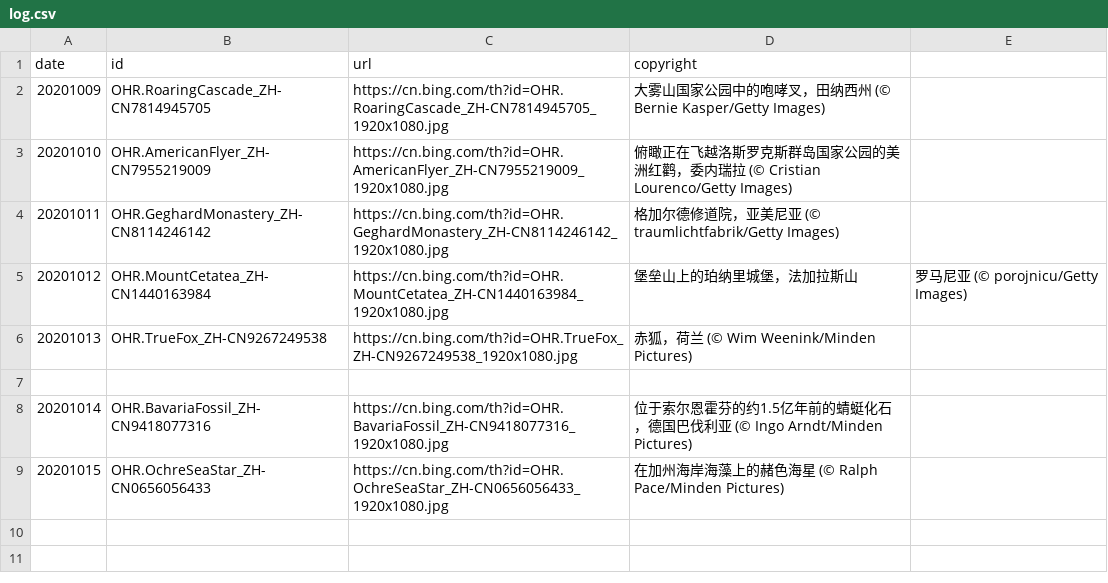
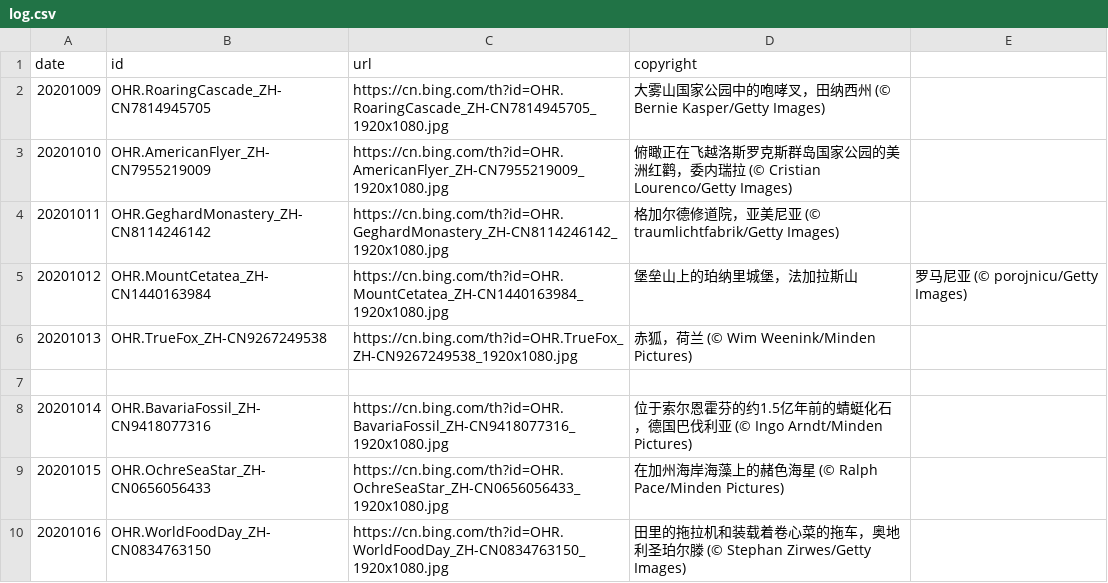
Before and after one commit to xiaoqiangjun/bing2weibo, a CSV file: log.csv, drawn as a sheet.

Commit message:
update log.csv

```diff
--- a/log.csv
+++ b/log.csv
@@ -9 +9,2 @@ date,id,url,copyright
 20201015,OHR.OchreSeaStar_ZH-CN0656056433,https://cn.bing.com/th?id=OHR.OchreSeaStar_ZH-CN0656056433_1920x1080.jpg,在加州海岸海藻上的赭色海星 (© Ralph Pace/Minden Pictures)
+20201016,OHR.WorldFoodDay_ZH-CN0834763150,https://cn.bing.com/th?id=OHR.WorldFoodDay_ZH-CN0834763150_1920x1080.jpg,田里的拖拉机和装载着卷心菜的拖车，奥地利圣珀尔滕 (© Stephan Zirwes/Getty Images)
```
